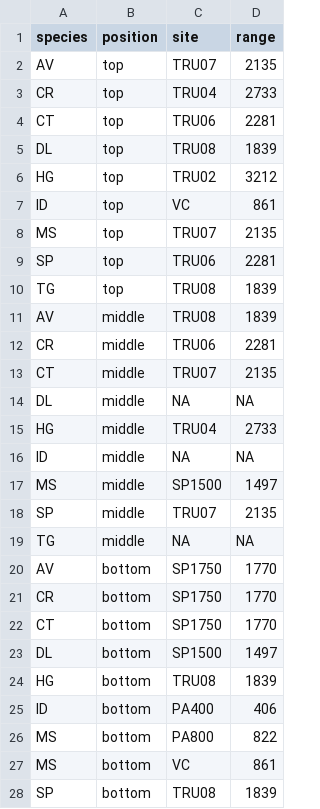
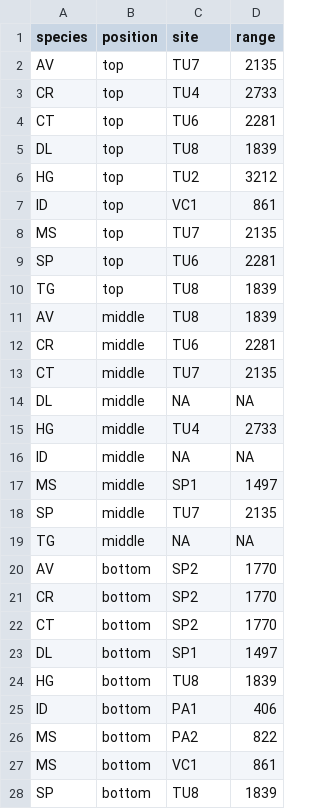
Before and after one commit to johngodlee/elevation_tree_comp, a CSV file: analysis/data/species_site_elev.csv, drawn as a sheet; only a part is shown; the diff covers the shown part only.

```diff
--- a/analysis/data/species_site_elev.csv
+++ b/analysis/data/species_site_elev.csv
@@ -1,28 +1,28 @@
 species,position,site,range
-AV,top,TRU07,2135
-CR,top,TRU04,2733
-CT,top,TRU06,2281
-DL,top,TRU08,1839
-HG,top,TRU02,3212
-ID,top,VC,861
-MS,top,TRU07,2135
-SP,top,TRU06,2281
-TG,top,TRU08,1839
-AV,middle,TRU08,1839
-CR,middle,TRU06,2281
-CT,middle,TRU07,2135
+AV,top,TU7,2135
+CR,top,TU4,2733
+CT,top,TU6,2281
+DL,top,TU8,1839
+HG,top,TU2,3212
+ID,top,VC1,861
+MS,top,TU7,2135
+SP,top,TU6,2281
+TG,top,TU8,1839
+AV,middle,TU8,1839
+CR,middle,TU6,2281
+CT,middle,TU7,2135
 DL,middle,NA,NA
-HG,middle,TRU04,2733
+HG,middle,TU4,2733
 ID,middle,NA,NA
-MS,middle,SP1500,1497
-SP,middle,TRU07,2135
+MS,middle,SP1,1497
+SP,middle,TU7,2135
 TG,middle,NA,NA
-AV,bottom,SP1750,1770
-CR,bottom,SP1750,1770
-CT,bottom,SP1750,1770
-DL,bottom,SP1500,1497
-HG,bottom,TRU08,1839
-ID,bottom,PA400,406
-MS,bottom,PA800,822
-MS,bottom,VC,861
-SP,bottom,TRU08,1839
+AV,bottom,SP2,1770
+CR,bottom,SP2,1770
+CT,bottom,SP2,1770
+DL,bottom,SP1,1497
+HG,bottom,TU8,1839
+ID,bottom,PA1,406
+MS,bottom,PA2,822
+MS,bottom,VC1,861
+SP,bottom,TU8,1839
```
Also changed, not shown: 1 edited cell elsewhere in this file, analysis/data/camp_loc.csv, analysis/data/seedlings.csv, 24 other files.
